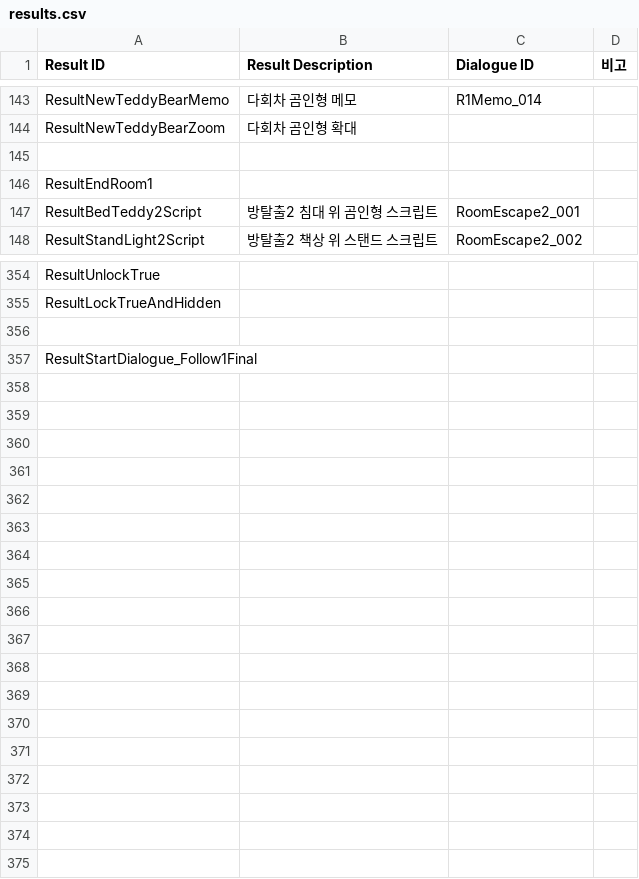
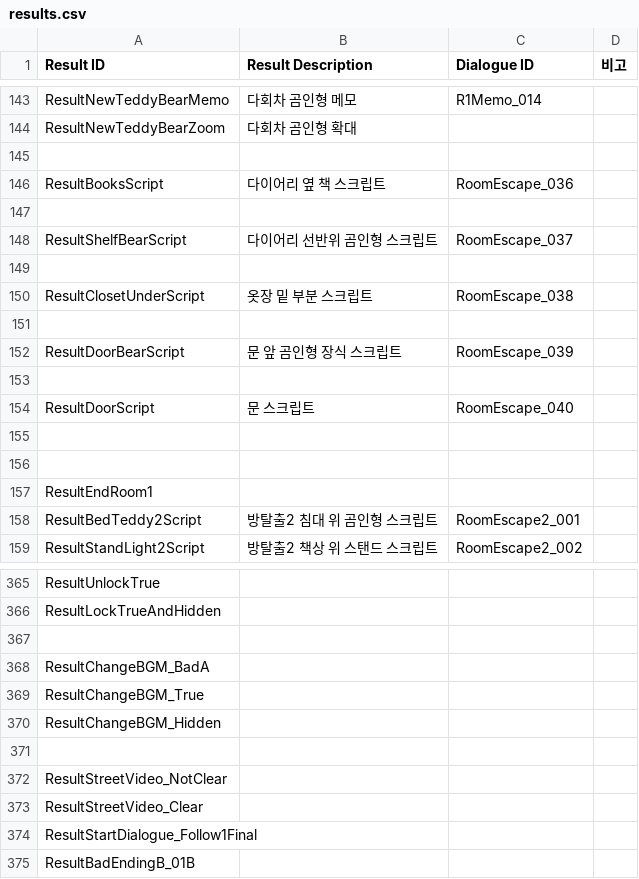
Before and after one commit to ollan365/Fate, a CSV file: Assets/Resources/Datas/results.csv, drawn as a sheet; only a part is shown, gaps mark what is left out.

```diff
--- a/Assets/Resources/Datas/results.csv
+++ b/Assets/Resources/Datas/results.csv
@@ -145,2 +145,13 @@ ResultNewTeddyBearZoom,다회차 곰인형 확대,,
 ,,,
+ResultBooksScript,다이어리 옆 책 스크립트,RoomEscape_036,
+,,,
+ResultShelfBearScript,다이어리 선반위 곰인형 스크립트,RoomEscape_037,
+,,,
+ResultClosetUnderScript,옷장 밑 부분 스크립트,RoomEscape_038,
+,,,
+ResultDoorBearScript,문 앞 곰인형 장식 스크립트,RoomEscape_039,
+,,,
+ResultDoorScript,문 스크립트,RoomEscape_040,
+,,,
+,,,
 ResultEndRoom1,,,
@@ -356,2 +367,9 @@ ResultLockTrueAndHidden,,,
 ,,,
+ResultChangeBGM_BadA,,,
+ResultChangeBGM_True,,,
+ResultChangeBGM_Hidden,,,
+,,,
+ResultStreetVideo_NotClear,,,
+ResultStreetVideo_Clear,,,
 ResultStartDialogue_Follow1Final,,,
+ResultBadEndingB_01B,,,
```
Also changed, not shown: Assets/Resources/Datas/conditions.csv, Assets/Resources/Datas/dialogues.csv, 28 other files.
